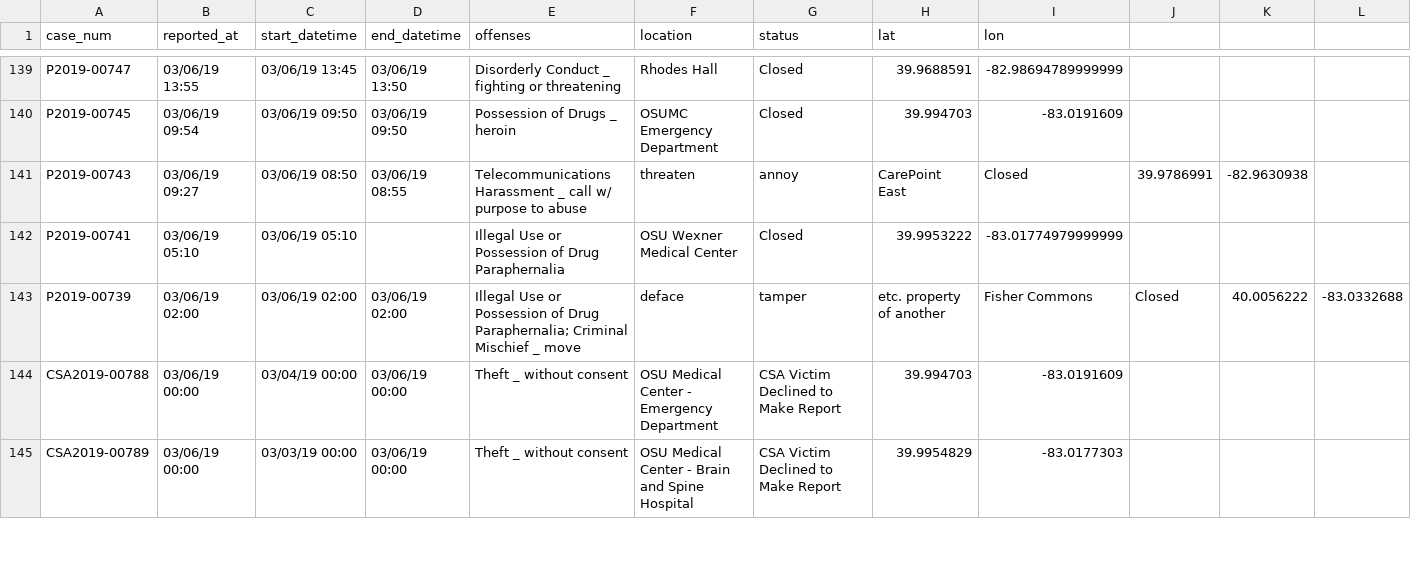
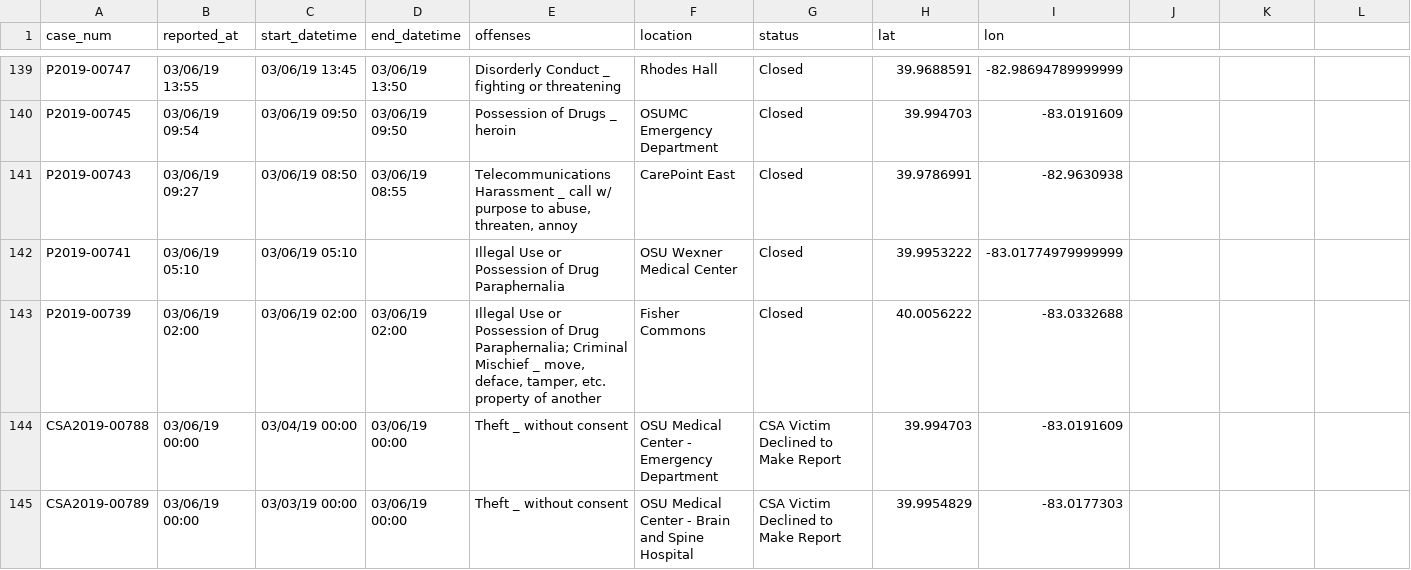
Before and after one commit to Conway/OSU-Data, a CSV file: crime/osu_crimes.csv, drawn as a sheet; only a part is shown, gaps mark what is left out; the diff covers the shown part only.

```diff
--- a/crime/osu_crimes.csv
+++ b/crime/osu_crimes.csv
@@ -140,5 +140,5 @@ P2019-00747,03/06/19 13:55,03/06/19 13:45,03/06/19 13:50,Disorderly Conduct _ fi
 P2019-00745,03/06/19 09:54,03/06/19 09:50,03/06/19 09:50,Possession of Drugs _ heroin,OSUMC Emergency Department,Closed,39.994703,-83.0191609
-P2019-00743,03/06/19 09:27,03/06/19 08:50,03/06/19 08:55,Telecommunications Harassment _ call w/ purpose to abuse, threaten, annoy,CarePoint East,Closed,39.9786991,-82.9630938
+P2019-00743,03/06/19 09:27,03/06/19 08:50,03/06/19 08:55,"Telecommunications Harassment _ call w/ purpose to abuse, threaten, annoy",CarePoint East,Closed,39.9786991,-82.9630938
 P2019-00741,03/06/19 05:10,03/06/19 05:10,,Illegal Use or Possession of Drug Paraphernalia,OSU Wexner Medical Center,Closed,39.9953222,-83.01774979999999
-P2019-00739,03/06/19 02:00,03/06/19 02:00,03/06/19 02:00,Illegal Use or Possession of Drug Paraphernalia; Criminal Mischief _ move, deface, tamper, etc. property of another,Fisher Commons,Closed,40.0056222,-83.0332688
+P2019-00739,03/06/19 02:00,03/06/19 02:00,03/06/19 02:00,"Illegal Use or Possession of Drug Paraphernalia; Criminal Mischief _ move, deface, tamper, etc. property of another",Fisher Commons,Closed,40.0056222,-83.0332688
 CSA2019-00788,03/06/19 00:00,03/04/19 00:00,03/06/19 00:00,Theft _ without consent,OSU Medical Center - Emergency Department,CSA Victim Declined to Make Report,39.994703,-83.0191609
```
Also changed, not shown: 121 edited cells elsewhere in this file.
